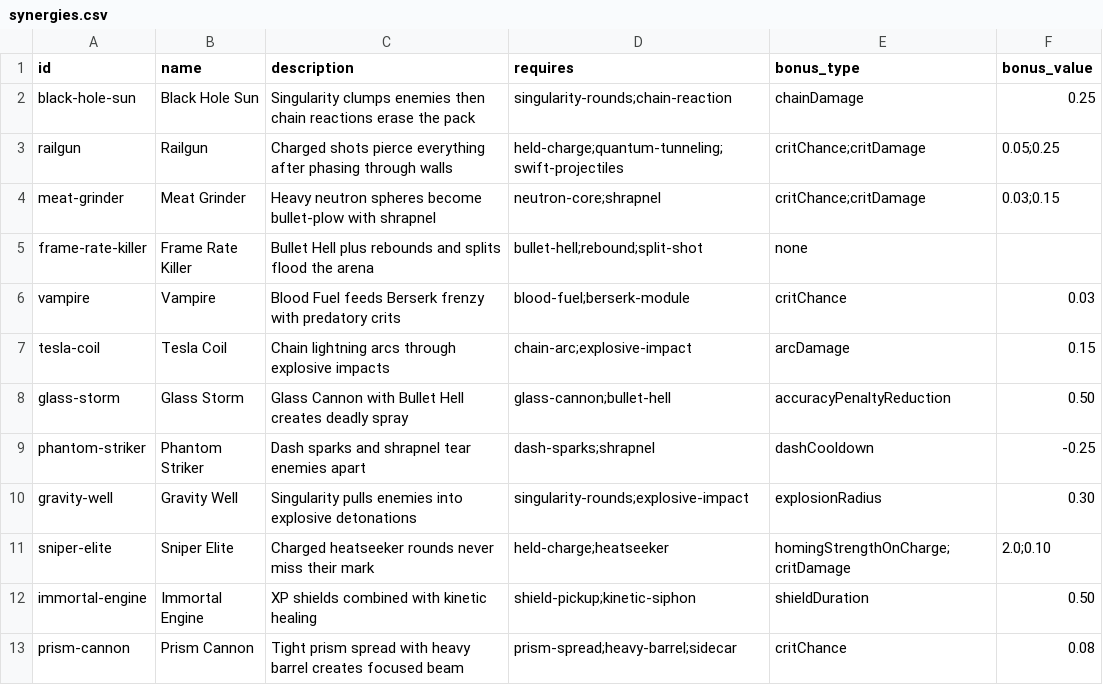
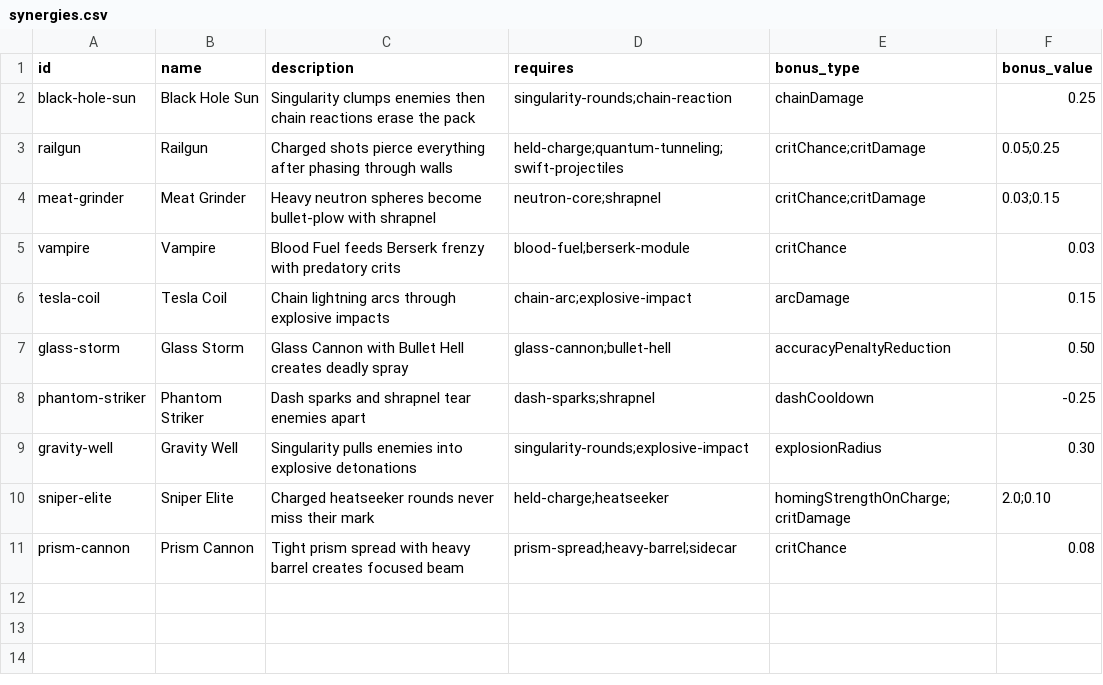
Before and after one commit to szabadkai/quietQuadrantv2, a CSV file: specs/data/synergies.csv, drawn as a sheet.

```diff
--- a/specs/data/synergies.csv
+++ b/specs/data/synergies.csv
@@ -4,3 +4,2 @@ railgun,Railgun,Charged shots pierce everything after phasing through walls,held
 meat-grinder,Meat Grinder,Heavy neutron spheres become bullet-plow with shrapnel,neutron-core;shrapnel,critChance;critDamage,0.03;0.15
-frame-rate-killer,Frame Rate Killer,Bullet Hell plus rebounds and splits flood the arena,bullet-hell;rebound;split-shot,none,
 vampire,Vampire,Blood Fuel feeds Berserk frenzy with predatory crits,blood-fuel;berserk-module,critChance,0.03
@@ -11,3 +10,2 @@ gravity-well,Gravity Well,Singularity pulls enemies into explosive detonations,s
 sniper-elite,Sniper Elite,Charged heatseeker rounds never miss their mark,held-charge;heatseeker,homingStrengthOnCharge;critDamage,2.0;0.10
-immortal-engine,Immortal Engine,XP shields combined with kinetic healing,shield-pickup;kinetic-siphon,shieldDuration,0.50
 prism-cannon,Prism Cannon,Tight prism spread with heavy barrel creates focused beam,prism-spread;heavy-barrel;sidecar,critChance,0.08
```
Also changed, not shown: specs/data/upgrades.csv, 10 other files.
